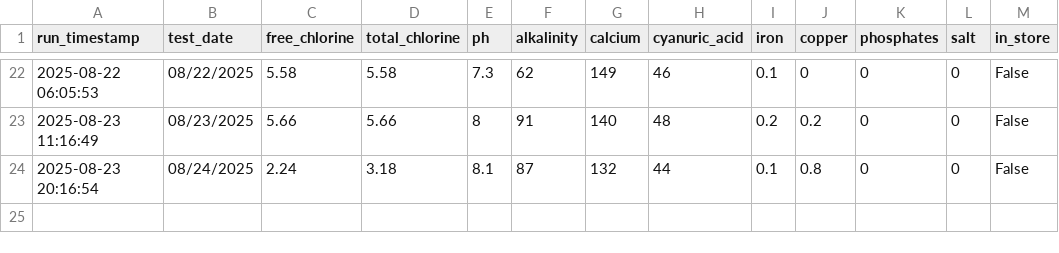
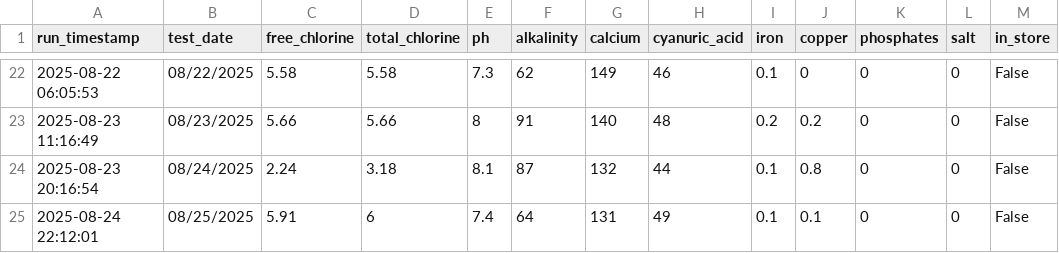
Before and after one commit to brianhartsell/oakspool, a CSV file: logs/leslies-log.csv, drawn as a sheet; only a part is shown, gaps mark what is left out; the diff names each change by its address in the sheet, - before the commit and + after, or states it on an @@ line.

```diff
--- a/logs/leslies-log.csv
+++ b/logs/leslies-log.csv
+row 25: 2025-08-24 22:12:01 | 08/25/2025 | 5.91 | 6 | 7.4 | 64 | 131 | 49 | 0.1 | 0.1 | 0 | 0 | False
```
Also changed, not shown: 12 other files.
